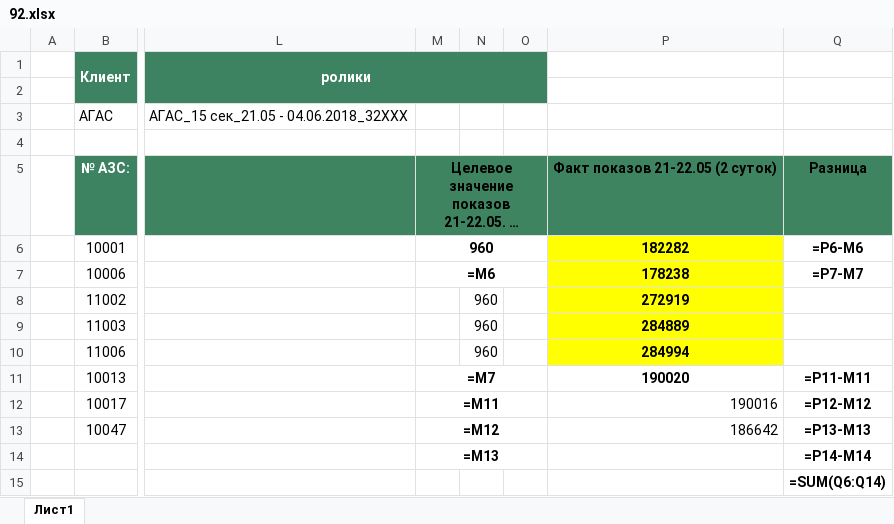
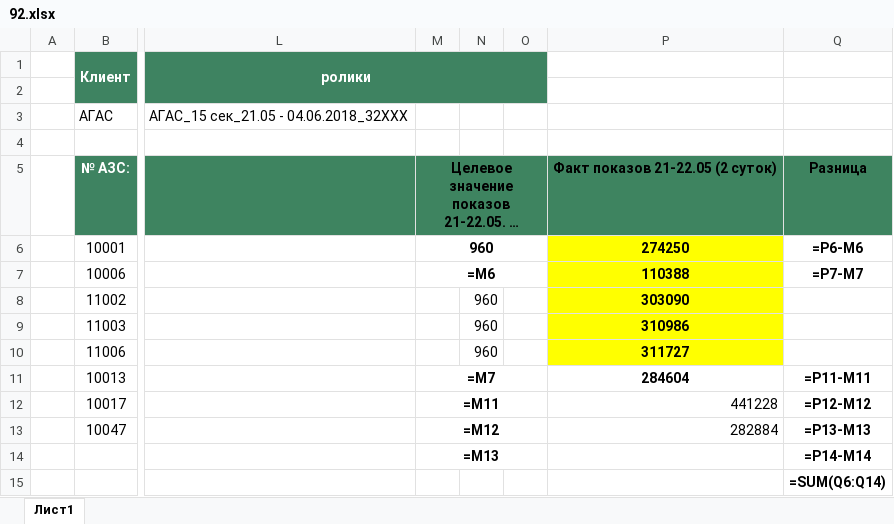
Before and after one commit to Alex-Kott/agas, an Excel workbook: 92.xlsx, sheet Лист1, drawn as a sheet; only a part is shown, gaps mark what is left out; long unchanged cells end in …; values as stored, in another font and other column widths than the file's, no borders; formulas without a stored value are shown as written; the diff names each change by its address in the sheet, - before the commit and + after, or states it on an @@ line.

```diff
--- a/92.xlsx (sheet Лист1)
+++ b/92.xlsx (sheet Лист1)
-P6: 182282
+P6: 274250
-P7: 178238
+P7: 110388
-P8: 272919
+P8: 303090
-P9: 284889
+P9: 310986
-P10: 284994
+P10: 311727
-P11: 190020
+P11: 284604
-P12: 190016
+P12: 441228
-P13: 186642
+P13: 282884
```
Also changed, not shown: 1 other file.
